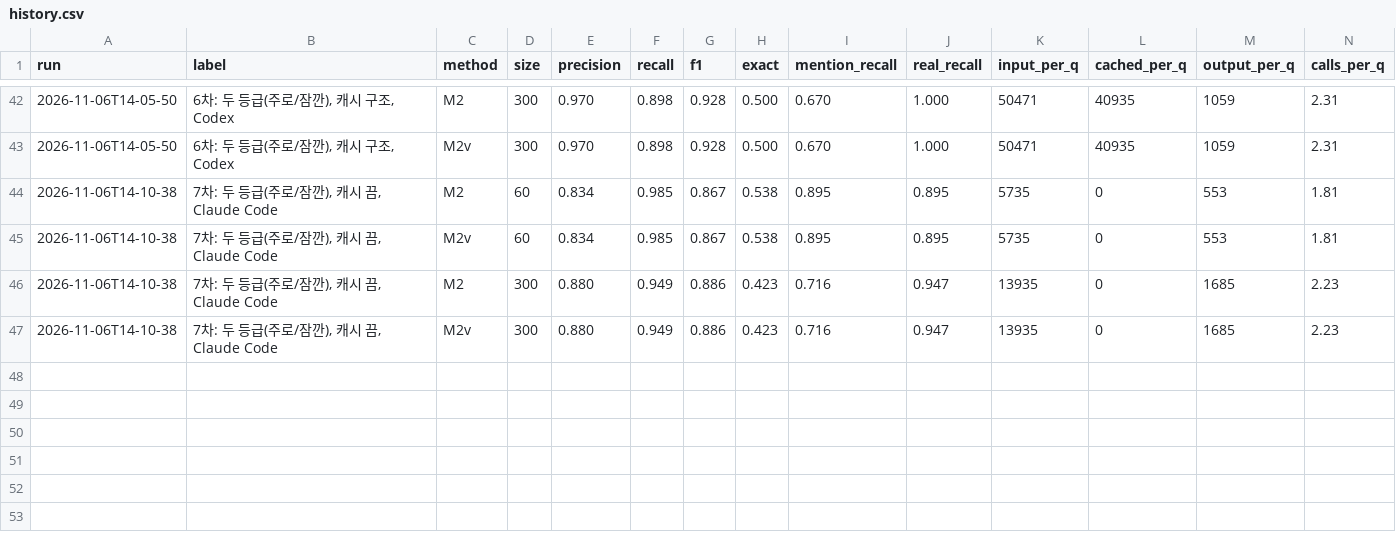
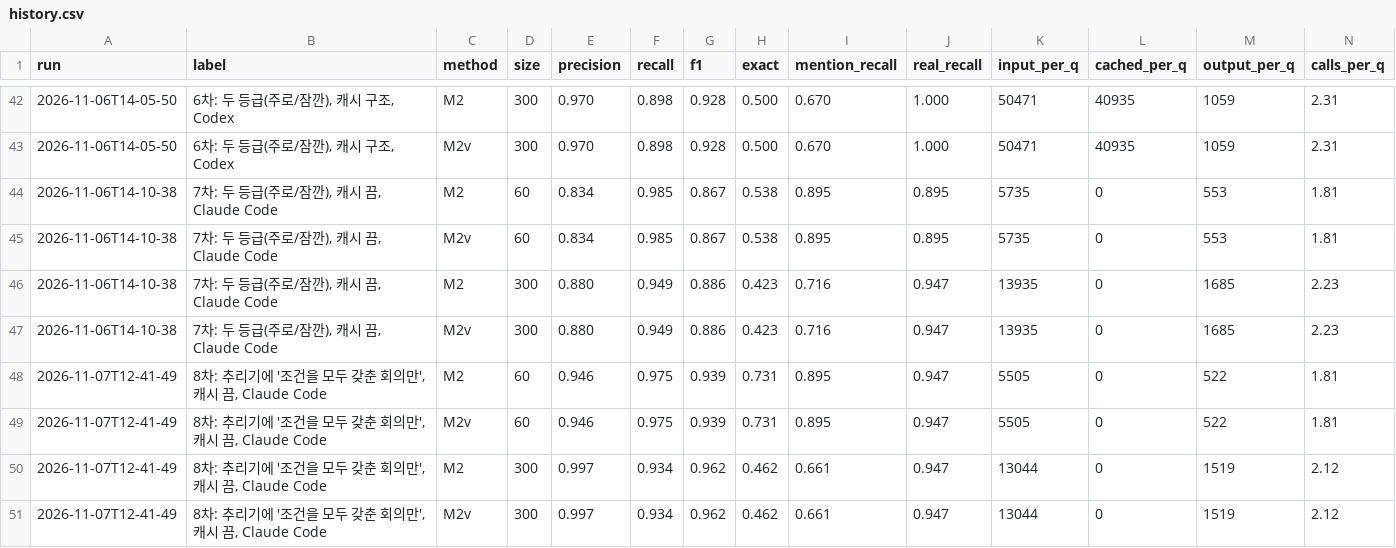
Before and after one commit to parkjeayeon/meeting-recorder, a CSV file: docs/eval/history.csv, drawn as a sheet; only a part is shown, gaps mark what is left out; rows hold the shown columns only; the diff names each change by its address in the sheet, - before the commit and + after, or states it on an @@ line.

```diff
--- a/docs/eval/history.csv
+++ b/docs/eval/history.csv
+row 48: 2026-11-07T12-41-49 | 8차: 추리기에 '조건을 모두 갖춘 회의만', 캐시 끔, Claude Code | M2 | 60 | 0.946 | 0.975 | 0.939 | 0.731 | 0.895 | 0.947 | 5505 | 0 | 522 | 1.81
+row 49: 2026-11-07T12-41-49 | 8차: 추리기에 '조건을 모두 갖춘 회의만', 캐시 끔, Claude Code | M2v | 60 | 0.946 | 0.975 | 0.939 | 0.731 | 0.895 | 0.947 | 5505 | 0 | 522 | 1.81
+row 50: 2026-11-07T12-41-49 | 8차: 추리기에 '조건을 모두 갖춘 회의만', 캐시 끔, Claude Code | M2 | 300 | 0.997 | 0.934 | 0.962 | 0.462 | 0.661 | 0.947 | 13044 | 0 | 1519 | 2.12
+row 51: 2026-11-07T12-41-49 | 8차: 추리기에 '조건을 모두 갖춘 회의만', 캐시 끔, Claude Code | M2v | 300 | 0.997 | 0.934 | 0.962 | 0.462 | 0.661 | 0.947 | 13044 | 0 | 1519 | 2.12
```
Also changed, not shown: 8 other files.
